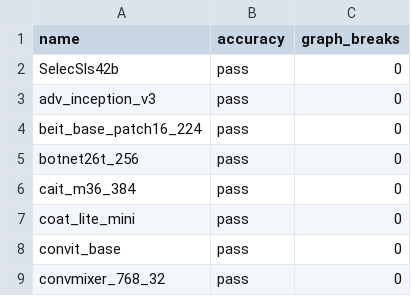
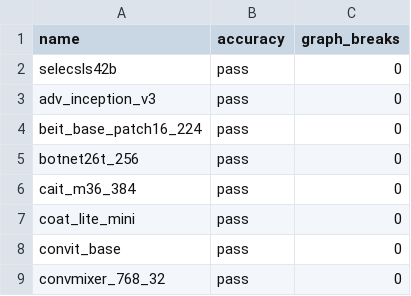
Before and after one commit to huznegoods/pytorch, a CSV file: benchmarks/dynamo/ci_expected_accuracy/inductor_timm_dynamic_inference.csv, drawn as a sheet; only a part is shown.

Commit message:
[CI] Update the pinned timm version (#108076)
Summary: Unify the pinned timm version and install timm at the docker building time

Pull Request resolved: https://github.com/pytorch/pytorch/pull/108076
Approved by: https://github.com/ezyang

```diff
--- a/benchmarks/dynamo/ci_expected_accuracy/inductor_timm_dynamic_inference.csv
+++ b/benchmarks/dynamo/ci_expected_accuracy/inductor_timm_dynamic_inference.csv
@@ -1,3 +1,3 @@
 name,accuracy,graph_breaks
-SelecSls42b,pass,0
+selecsls42b,pass,0
 adv_inception_v3,pass,0
```
Also changed, not shown: benchmarks/dynamo/ci_expected_accuracy/inductor_timm_dynamic_training.csv, benchmarks/dynamo/ci_expected_accuracy/inductor_timm_inference.csv, 9 other files.
